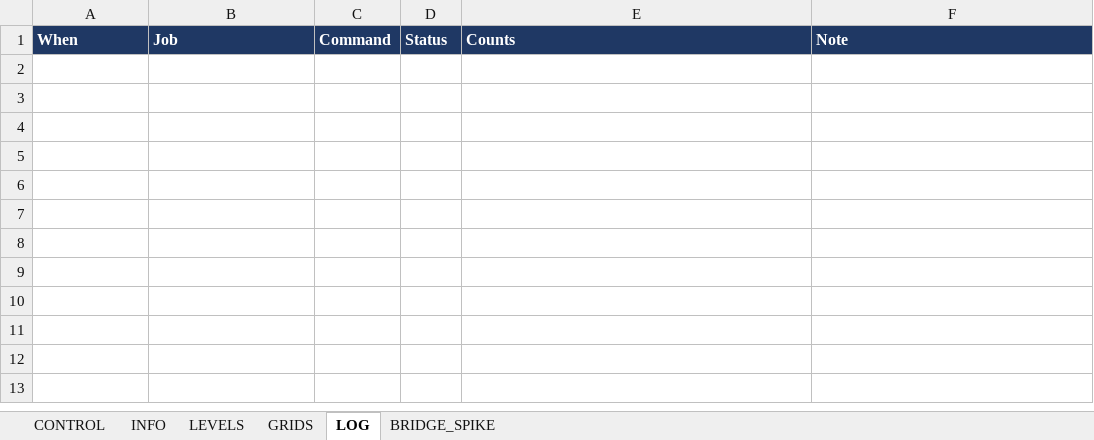
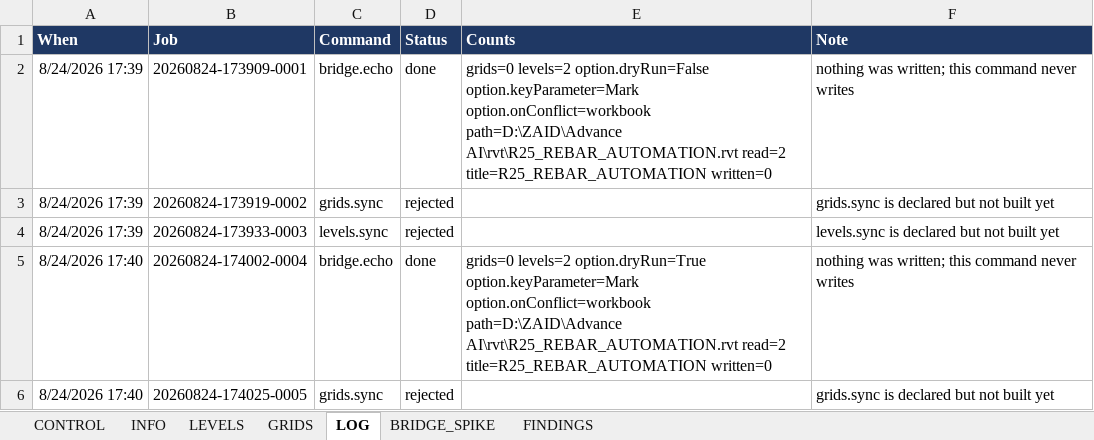
Before and after one commit to Zxaidman/AnnoGeeToolkit, an Excel workbook: bridge/excel/AnonGee_Bridge.xlsm, sheet LOG, drawn as a sheet; values as stored, in another font and other column widths than the file's, no borders; the diff names each change by its address in the sheet, - before the commit and + after, or states it on an @@ line.

Commit message:
Update AnonGee Bridge Excel file with changes

```diff
--- a/bridge/excel/AnonGee_Bridge.xlsm (sheet LOG)
+++ b/bridge/excel/AnonGee_Bridge.xlsm (sheet LOG)
+sheet tab: FINDINGS
+row 2: 8/24/2026 17:39 | 20260824-173909-0001 | bridge.echo | done | grids=0 levels=2 option.dryRun=False option.keyParameter=Mark option.onConflict=workbook path=D:\ZAID\Advance AI\rvt\R25_REBAR_AUTOMATION.rvt read=2 title=R25_REBAR_AUTOMATION written=0 | nothing was written; this command never writes
+row 3: 8/24/2026 17:39 | 20260824-173919-0002 | grids.sync | rejected |  | grids.sync is declared but not built yet
+row 4: 8/24/2026 17:39 | 20260824-173933-0003 | levels.sync | rejected |  | levels.sync is declared but not built yet
+row 5: 8/24/2026 17:40 | 20260824-174002-0004 | bridge.echo | done | grids=0 levels=2 option.dryRun=True option.keyParameter=Mark option.onConflict=workbook path=D:\ZAID\Advance AI\rvt\R25_REBAR_AUTOMATION.rvt read=2 title=R25_REBAR_AUTOMATION written=0 | nothing was written; this command never writes
+row 6: 8/24/2026 17:40 | 20260824-174025-0005 | grids.sync | rejected |  | grids.sync is declared but not built yet
```
Also changed, not shown: sheet CONTROL, sheet BRIDGE_SPIKE.
